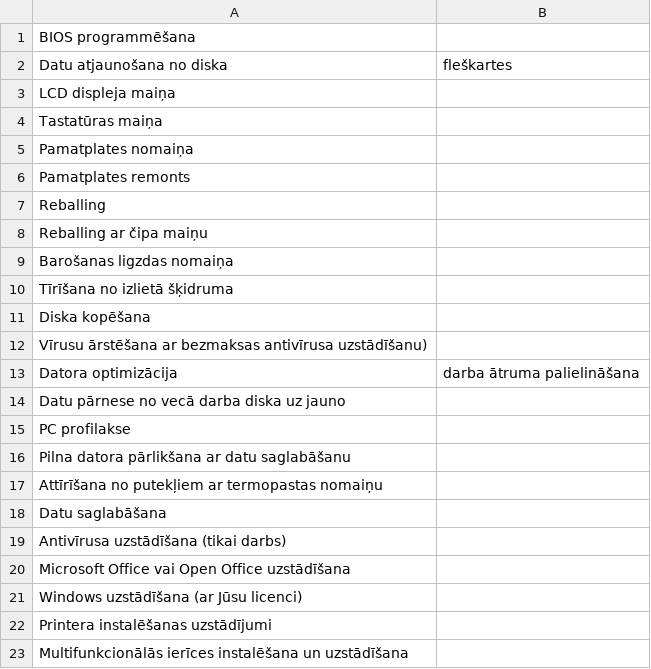
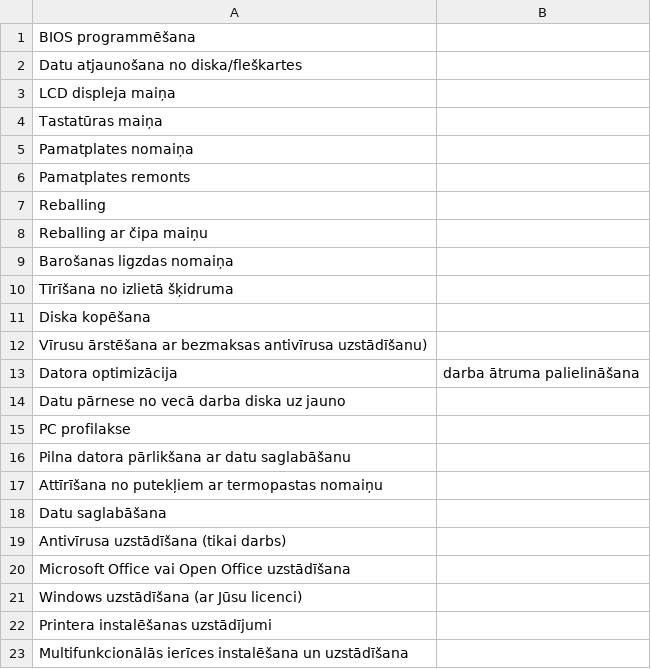
Before and after one commit to FreeNFF/Mazais-projekta-darbs_Datora-remonts, a CSV file: portativais.csv, drawn as a sheet; removed rows and columns are numbered as before the commit, all else as after; the diff names each change by its address in the sheet, - before the commit and + after, or states it on an @@ line.

```diff
--- a/portativais.csv
+++ b/portativais.csv
-row 2: Datu atjaunošana no diska | fleškartes
+row 2: Datu atjaunošana no diska/fleškartes
```
Also changed, not shown: stacionarais.csv, 1 other file.
